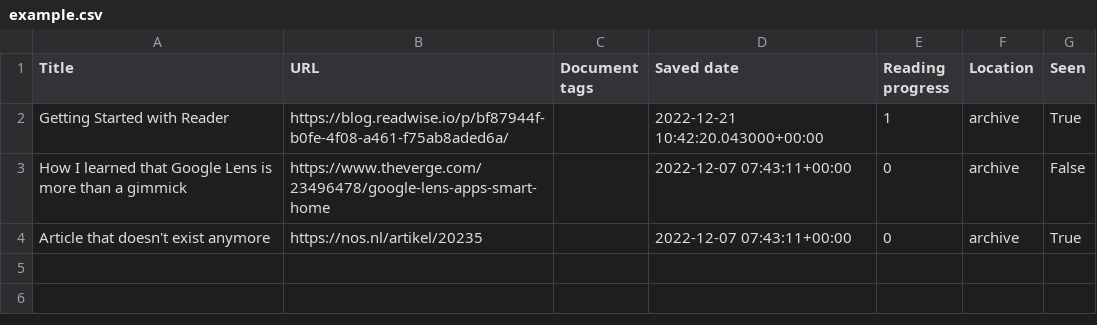
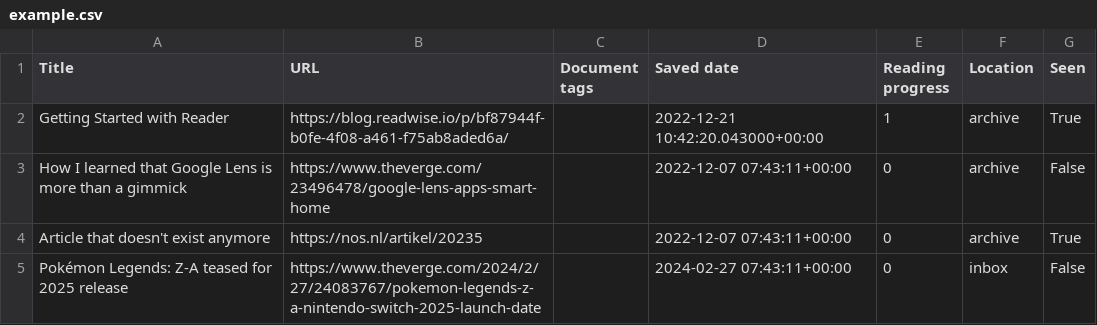
Before and after one commit to duncanlew/demo-go-csv-parser, a CSV file: example.csv, drawn as a sheet.

```diff
--- a/example.csv
+++ b/example.csv
@@ -4 +4,2 @@ How I learned that Google Lens is more than a gimmick,https://www.theverge.com/2
 Article that doesn't exist anymore,https://nos.nl/artikel/20235,,2022-12-07 07:43:11+00:00,0,archive,True
+Pokémon Legends: Z-A teased for 2025 release,https://www.theverge.com/2024/2/27/24083767/pokemon-legends-z-a-nintendo-switch-2025-launch-date,,2024-02-27 07:43:11+00:00,0,inbox,False
```
Also changed, not shown: 1 other file.
